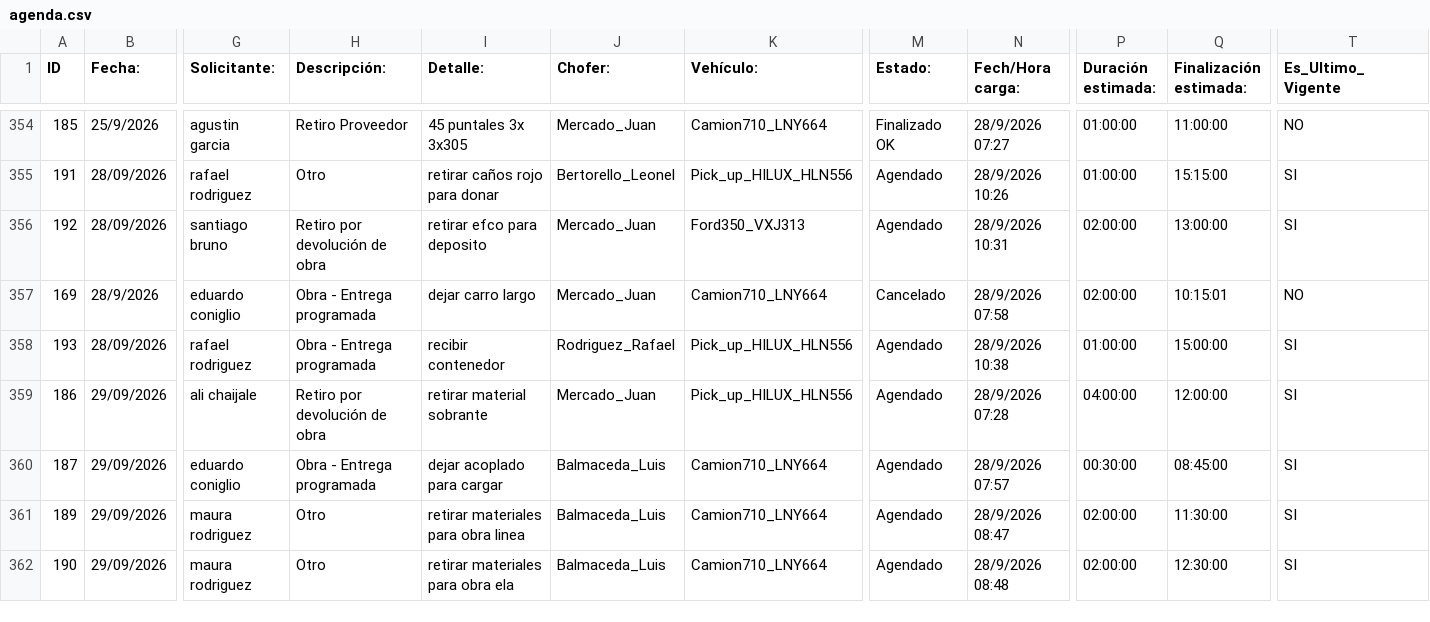
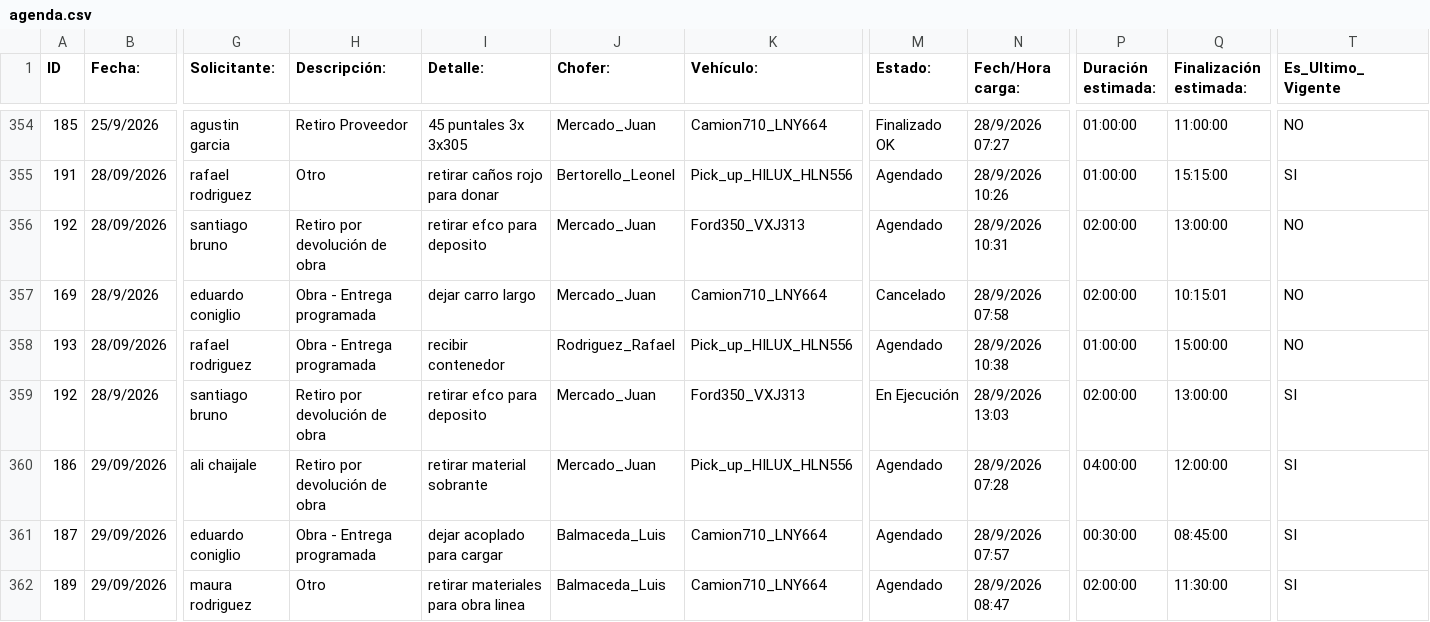
Before and after one commit to MEugenia96/agenda-deposito, a CSV file: agenda.csv, drawn as a sheet; only a part is shown, gaps mark what is left out; the shorter side is filled out with more unchanged rows; rows hold the shown columns only; the diff covers the shown part only; the diff names each change by its address in the sheet, - before the commit and + after, or states it on an @@ line.

Commit message:
Auto-update agenda

```diff
--- a/agenda.csv
+++ b/agenda.csv
-T356 (Es_Ultimo_Vigente): SI
+T356 (Es_Ultimo_Vigente): NO
-T358 (Es_Ultimo_Vigente): SI
+T358 (Es_Ultimo_Vigente): NO
+row 359: 192 | 28/9/2026 | santiago bruno | Retiro por devolución de obra | retirar efco para deposito | Mercado_Juan | Ford350_VXJ313 | En Ejecución | 28/9/2026 13:03 | 02:00:00 | 13:00:00 | SI
```
Also changed, not shown: 2 added rows and 1 edited cell elsewhere in this file.
